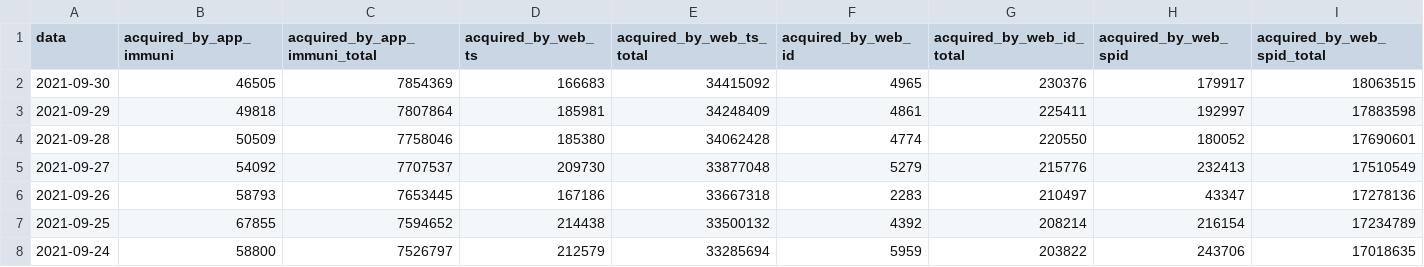
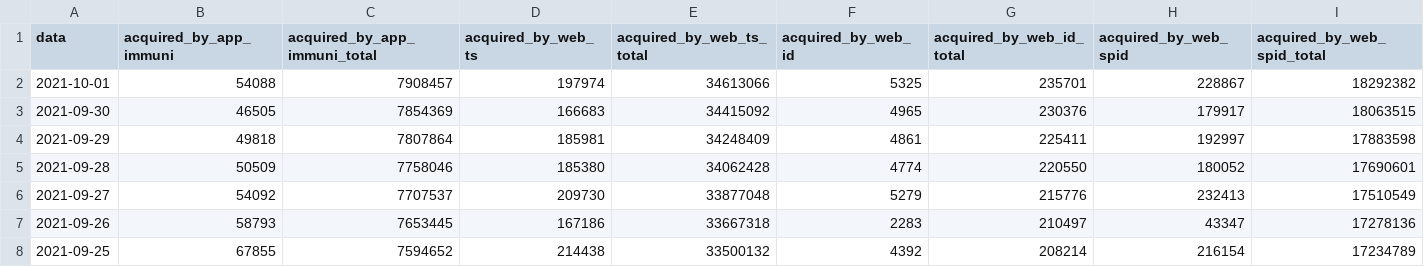
Before and after one commit to ministero-salute/it-dgc-opendata, a CSV file: data/dgc-acquired.csv, drawn as a sheet; only a part is shown; the shorter side is filled out with more unchanged rows; rows hold the shown columns only; the diff names each change by its address in the sheet, - before the commit and + after, or states it on an @@ line.

```diff
--- a/data/dgc-acquired.csv
+++ b/data/dgc-acquired.csv
+row 2: 2021-10-01 | 54088 | 7908457 | 197974 | 34613066 | 5325 | 235701 | 228867 | 18292382
```
Also changed, not shown: data/dgc-acquired-latest.csv, data/dgc-issued-latest.csv, 5 other files.
